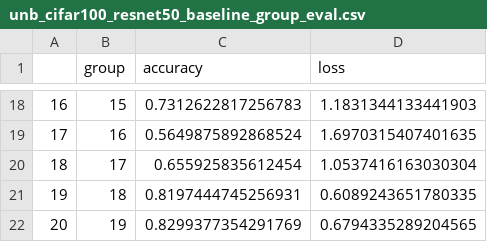
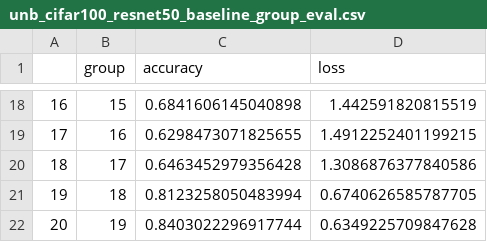
Before and after one commit to Anderson-Lee-Git/image-distributionally-robust-data-join, a CSV file: src/misc/unb_cifar100_resnet50_baseline_group_eval.csv, drawn as a sheet; only a part is shown, gaps mark what is left out; the diff covers the shown part only.

```diff
--- a/src/misc/unb_cifar100_resnet50_baseline_group_eval.csv
+++ b/src/misc/unb_cifar100_resnet50_baseline_group_eval.csv
@@ -18,5 +18,5 @@
-16,15,0.7312622817256783,1.1831344133441903
-17,16,0.5649875892868524,1.6970315407401635
-18,17,0.655925835612454,1.0537416163030304
-19,18,0.8197444745256931,0.6089243651780335
-20,19,0.8299377354291769,0.6794335289204565
+16,15,0.6841606145040898,1.442591820815519
+17,16,0.6298473071825655,1.4912252401199215
+18,17,0.6463452979356428,1.3086876377840586
+19,18,0.8123258050483994,0.6740626585787705
+20,19,0.8403022296917744,0.6349225709847628
```
Also changed, not shown: 32 edited cells elsewhere in this file, 36 other files.
